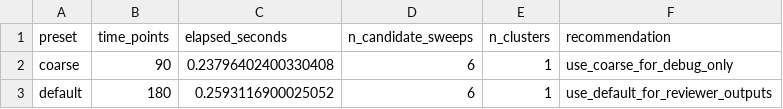
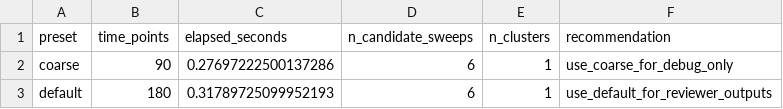
Before and after one commit to doxav/astromodel_proving, a CSV file: outputs/mechanisms/performance_benchmark.csv, drawn as a sheet.

```diff
--- a/outputs/mechanisms/performance_benchmark.csv
+++ b/outputs/mechanisms/performance_benchmark.csv
@@ -1,3 +1,3 @@
 preset,time_points,elapsed_seconds,n_candidate_sweeps,n_clusters,recommendation
-coarse,90,0.23796402400330408,6,1,use_coarse_for_debug_only
-default,180,0.2593116900025052,6,1,use_default_for_reviewer_outputs
+coarse,90,0.27697222500137286,6,1,use_coarse_for_debug_only
+default,180,0.31789725099952193,6,1,use_default_for_reviewer_outputs
```
Also changed, not shown: outputs/mechanisms/buffering_phenotype_tags.csv, outputs/mechanisms/phenotype_counts_by_region_condition_window.csv, 25 other files.
